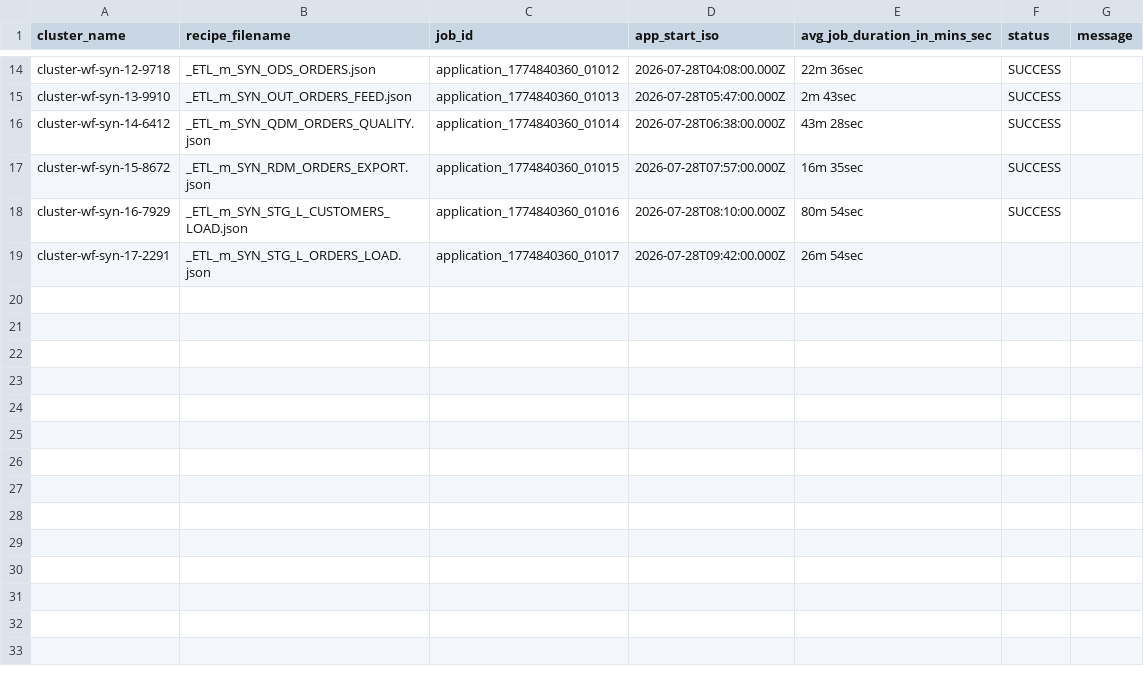
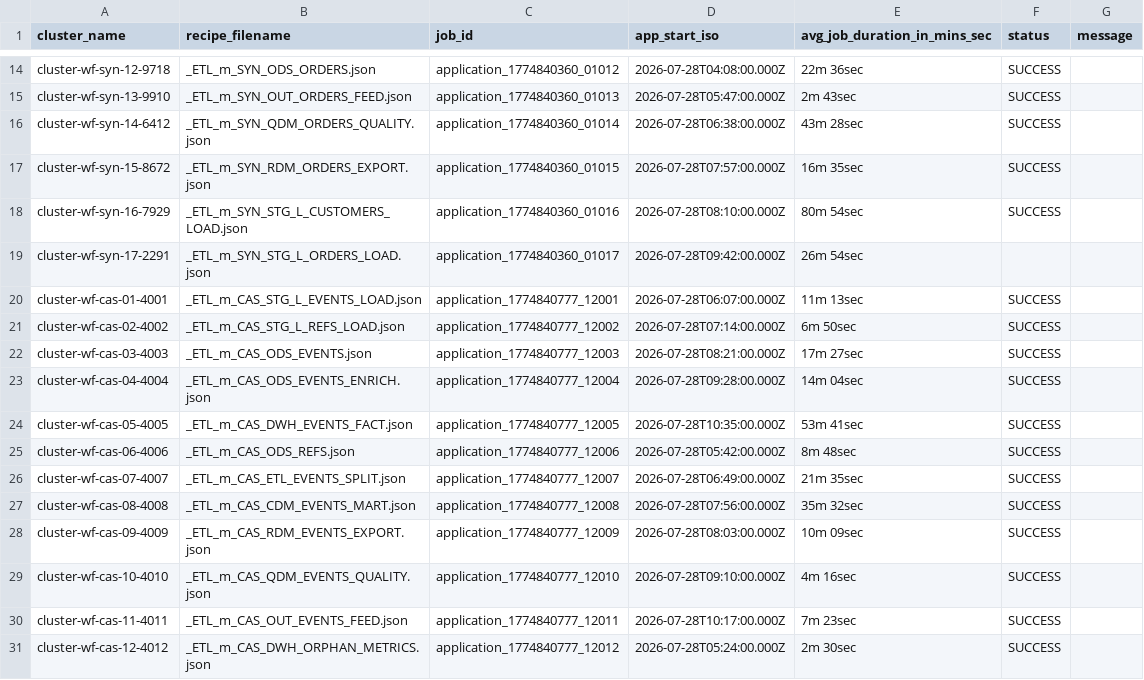
Before and after one commit to albertols/pure-scala-ipc-360, a CSV file: backend/src/main/resources/mock/composer/dwh/config/cluster_tuning/inputs/2026_07_28/b15_application_end_with_recipe_null_status.csv, drawn as a sheet; only a part is shown, gaps mark what is left out; the diff names each change by its address in the sheet, - before the commit and + after, or states it on an @@ line.

```diff
--- a/backend/src/main/resources/mock/composer/dwh/config/cluster_tuning/inputs/2026_07_28/b15_application_end_with_recipe_null_status.csv
+++ b/backend/src/main/resources/mock/composer/dwh/config/cluster_tuning/inputs/2026_07_28/b15_application_end_with_recipe_null_status.csv
+row 20: cluster-wf-cas-01-4001 | _ETL_m_CAS_STG_L_EVENTS_LOAD.json | application_1774840777_12001 | 2026-07-28T06:07:00.000Z | 11m 13sec | SUCCESS
+row 21: cluster-wf-cas-02-4002 | _ETL_m_CAS_STG_L_REFS_LOAD.json | application_1774840777_12002 | 2026-07-28T07:14:00.000Z | 6m 50sec | SUCCESS
+row 22: cluster-wf-cas-03-4003 | _ETL_m_CAS_ODS_EVENTS.json | application_1774840777_12003 | 2026-07-28T08:21:00.000Z | 17m 27sec | SUCCESS
+row 23: cluster-wf-cas-04-4004 | _ETL_m_CAS_ODS_EVENTS_ENRICH.json | application_1774840777_12004 | 2026-07-28T09:28:00.000Z | 14m 04sec | SUCCESS
+row 24: cluster-wf-cas-05-4005 | _ETL_m_CAS_DWH_EVENTS_FACT.json | application_1774840777_12005 | 2026-07-28T10:35:00.000Z | 53m 41sec | SUCCESS
+row 25: cluster-wf-cas-06-4006 | _ETL_m_CAS_ODS_REFS.json | application_1774840777_12006 | 2026-07-28T05:42:00.000Z | 8m 48sec | SUCCESS
+row 26: cluster-wf-cas-07-4007 | _ETL_m_CAS_ETL_EVENTS_SPLIT.json | application_1774840777_12007 | 2026-07-28T06:49:00.000Z | 21m 35sec | SUCCESS
+row 27: cluster-wf-cas-08-4008 | _ETL_m_CAS_CDM_EVENTS_MART.json | application_1774840777_12008 | 2026-07-28T07:56:00.000Z | 35m 32sec | SUCCESS
+row 28: cluster-wf-cas-09-4009 | _ETL_m_CAS_RDM_EVENTS_EXPORT.json | application_1774840777_12009 | 2026-07-28T08:03:00.000Z | 10m 09sec | SUCCESS
+row 29: cluster-wf-cas-10-4010 | _ETL_m_CAS_QDM_EVENTS_QUALITY.json | application_1774840777_12010 | 2026-07-28T09:10:00.000Z | 4m 16sec | SUCCESS
+row 30: cluster-wf-cas-11-4011 | _ETL_m_CAS_OUT_EVENTS_FEED.json | application_1774840777_12011 | 2026-07-28T10:17:00.000Z | 7m 23sec | SUCCESS
+row 31: cluster-wf-cas-12-4012 | _ETL_m_CAS_DWH_ORPHAN_METRICS.json | application_1774840777_12012 | 2026-07-28T05:24:00.000Z | 2m 30sec | SUCCESS
```
Also changed, not shown: backend/src/main/resources/mock/composer/dwh/config/cluster_tuning/inputs/2026_07_18/b15_application_end_with_recipe_null_status.csv, backend/src/main/resources/mock/composer/dwh/config/cluster_tuning/inputs/2026_07_19/b15_application_end_with_recipe_null_status.csv, 22 other files.
